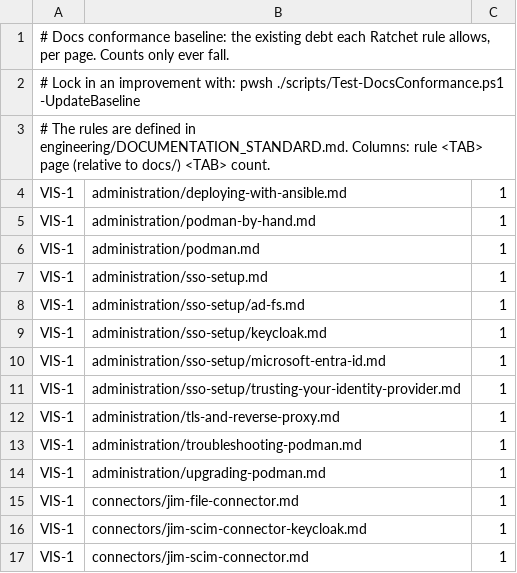
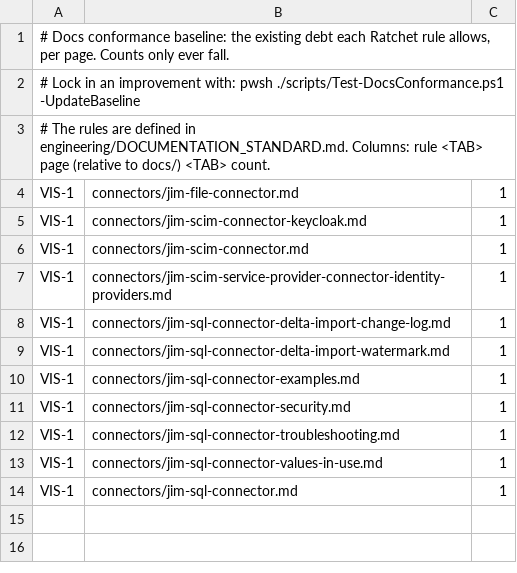
Before and after one commit to TetronIO/JIM, a TSV file: docs/.conformance/baseline.tsv, drawn as a sheet; only a part is shown; the shorter side is filled out with more unchanged rows.

```diff
--- a/docs/.conformance/baseline.tsv
+++ b/docs/.conformance/baseline.tsv
@@ -3,13 +3,2 @@
 # The rules are defined in engineering/DOCUMENTATION_STANDARD.md. Columns: rule <TAB> page (relative to docs/) <TAB> count.
-VIS-1	administration/deploying-with-ansible.md	1
-VIS-1	administration/podman-by-hand.md	1
-VIS-1	administration/podman.md	1
-VIS-1	administration/sso-setup.md	1
-VIS-1	administration/sso-setup/ad-fs.md	1
-VIS-1	administration/sso-setup/keycloak.md	1
-VIS-1	administration/sso-setup/microsoft-entra-id.md	1
-VIS-1	administration/sso-setup/trusting-your-identity-provider.md	1
-VIS-1	administration/tls-and-reverse-proxy.md	1
-VIS-1	administration/troubleshooting-podman.md	1
-VIS-1	administration/upgrading-podman.md	1
 VIS-1	connectors/jim-file-connector.md	1
```
